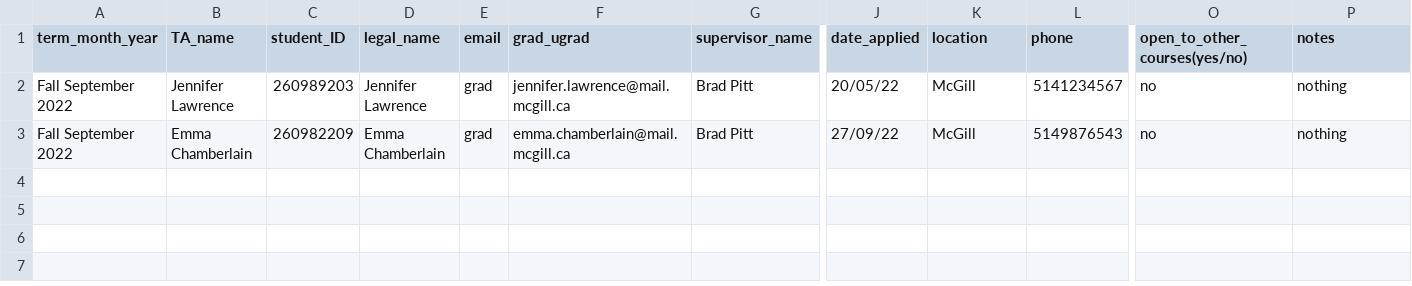
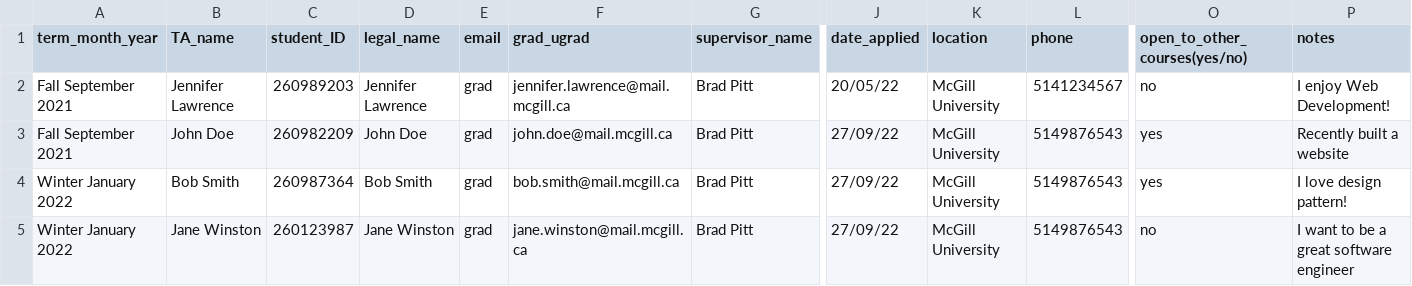
Before and after one commit to sandynguyen8928/SOCSTAManagement, a CSV file: admin/database/TACohort.csv, drawn as a sheet; only a part is shown, gaps mark what is left out; rows hold the shown columns only; the diff names each change by its address in the sheet, - before the commit and + after, or states it on an @@ line.

```diff
--- a/admin/database/TACohort.csv
+++ b/admin/database/TACohort.csv
-A2:A3 (term_month_year): Fall September 2022
+A2:A3 (term_month_year): Fall September 2021
-K2:K3 (location): McGill
+K2:K3 (location): McGill University
-P2 (notes): nothing
+P2 (notes): I enjoy Web Development!
-B3 (TA_name): Emma Chamberlain
+B3 (TA_name): John Doe
-D3 (legal_name): Emma Chamberlain
+D3 (legal_name): John Doe
-F3 (grad_ugrad): emma.chamberlain@mail.mcgill.ca
+F3 (grad_ugrad): john.doe@mail.mcgill.ca
-O3 (open_to_other_courses(yes/no)): no
+O3 (open_to_other_courses(yes/no)): yes
-P3 (notes): nothing
+P3 (notes): Recently built a website
+row 4: Winter January 2022 | Bob Smith | 260987364 | Bob Smith | grad | bob.smith@mail.mcgill.ca | Brad Pitt | 27/09/22 | McGill University | 5149876543 | yes | I love design pattern!
+row 5: Winter January 2022 | Jane Winston | 260123987 | Jane Winston | grad | jane.winston@mail.mcgill.ca | Brad Pitt | 27/09/22 | McGill University | 5149876543 | no | I want to be a great software engineer
```
Also changed, not shown: manage/performance.csv, manage/report.csv, 4 other files.
